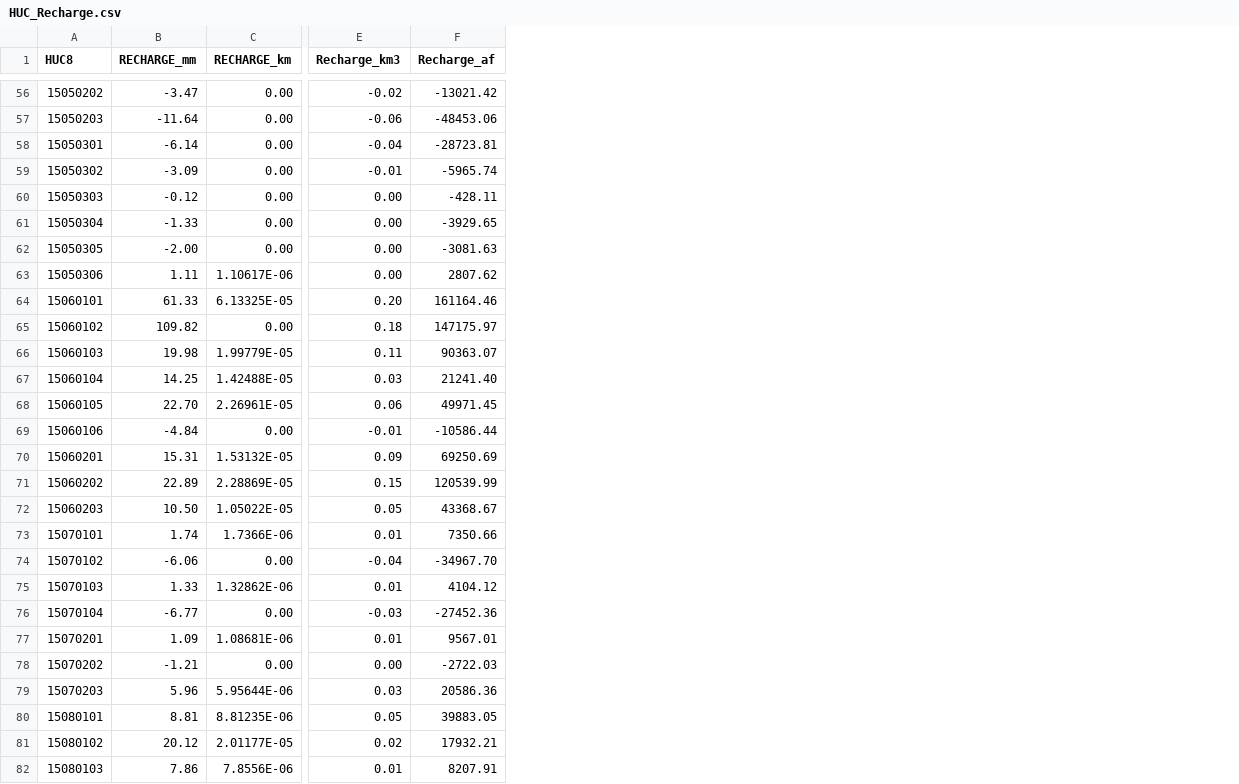
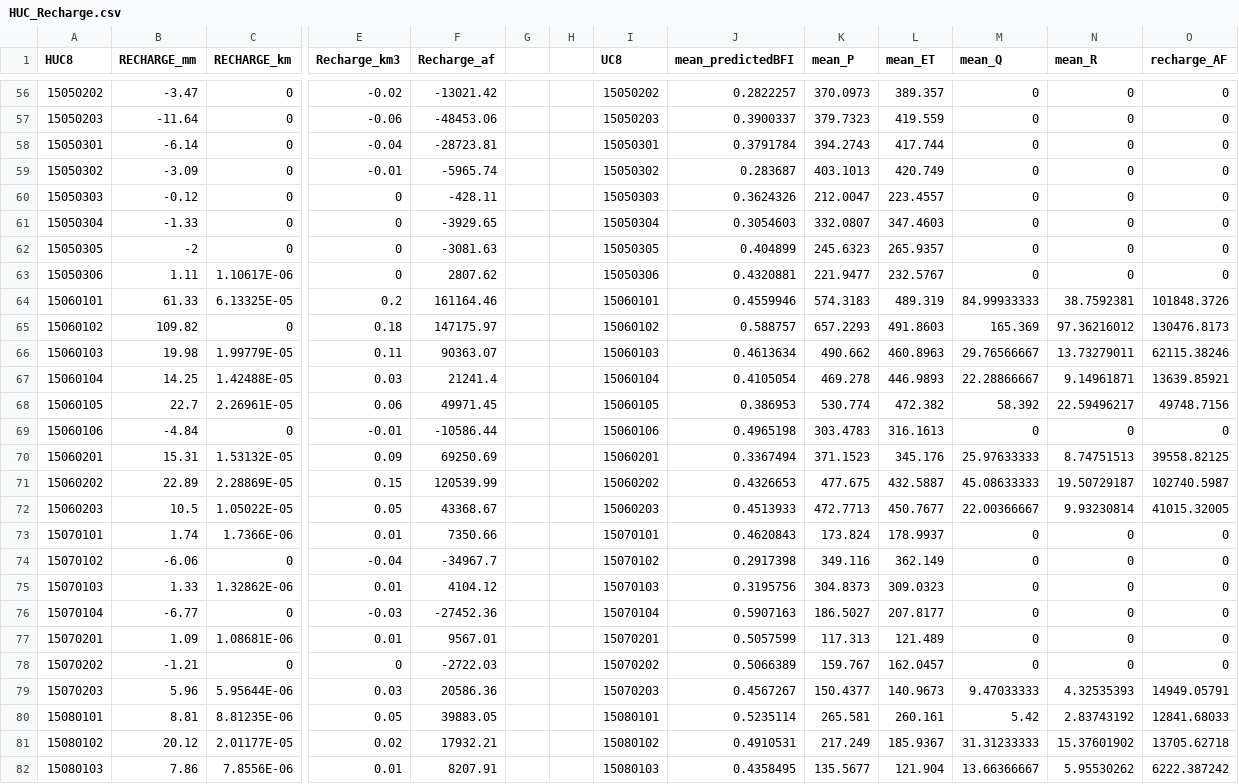
Before and after one commit to CaelumMroczek/Base-Flow-Spatial, a CSV file: HUC_Recharge.csv, drawn as a sheet; only a part is shown, gaps mark what is left out; the diff covers the shown part only; the diff names each change by its address in the sheet, - before the commit and + after, or states it on an @@ line.

```diff
--- a/HUC_Recharge.csv
+++ b/HUC_Recharge.csv
+column G, empty
+column H, empty
+column I (UC8), rows 56-82: 15050202 | 15050203 | 15050301 | 15050302 | 15050303 | 15050304 | 15050305 | 15050306 | 15060101 | 15060102 | 15060103 | 15060104 | 15060105 | 15060106 | 15060201 | 15060202 | 15060203 | 15070101 | 15070102 | 15070103 | 15070104 | 15070201 | 15070202 | 15070203 | 15080101 | 15080102 | 15080103
+column J (mean_predictedBFI), rows 56-82: 0.2822257 | 0.3900337 | 0.3791784 | 0.283687 | 0.3624326 | 0.3054603 | 0.404899 | 0.4320881 | 0.4559946 | 0.588757 | 0.4613634 | 0.4105054 | 0.386953 | 0.4965198 | 0.3367494 | 0.4326653 | 0.4513933 | 0.4620843 | 0.2917398 | 0.3195756 | 0.5907163 | 0.5057599 | 0.5066389 | 0.4567267 | 0.5235114 | 0.4910531 | 0.4358495
+column K (mean_P), rows 56-82: 370.0973 | 379.7323 | 394.2743 | 403.1013 | 212.0047 | 332.0807 | 245.6323 | 221.9477 | 574.3183 | 657.2293 | 490.662 | 469.278 | 530.774 | 303.4783 | 371.1523 | 477.675 | 472.7713 | 173.824 | 349.116 | 304.8373 | 186.5027 | 117.313 | 159.767 | 150.4377 | 265.581 | 217.249 | 135.5677
+column L (mean_ET), rows 56-82: 389.357 | 419.559 | 417.744 | 420.749 | 223.4557 | 347.4603 | 265.9357 | 232.5767 | 489.319 | 491.8603 | 460.8963 | 446.9893 | 472.382 | 316.1613 | 345.176 | 432.5887 | 450.7677 | 178.9937 | 362.149 | 309.0323 | 207.8177 | 121.489 | 162.0457 | 140.9673 | 260.161 | 185.9367 | 121.904
+column M (mean_Q), rows 56-82: 0 | 0 | 0 | 0 | 0 | 0 | 0 | 0 | 84.99933333 | 165.369 | 29.76566667 | 22.28866667 | 58.392 | 0 | 25.97633333 | 45.08633333 | 22.00366667 | 0 | 0 | 0 | 0 | 0 | 0 | 9.47033333 | 5.42 | 31.31233333 | 13.66366667
+column N (mean_R), rows 56-82: 0 | 0 | 0 | 0 | 0 | 0 | 0 | 0 | 38.7592381 | 97.36216012 | 13.73279011 | 9.14961871 | 22.59496217 | 0 | 8.74751513 | 19.50729187 | 9.93230814 | 0 | 0 | 0 | 0 | 0 | 0 | 4.32535393 | 2.83743192 | 15.37601902 | 5.95530262
+column O (recharge_AF), rows 56-82: 0 | 0 | 0 | 0 | 0 | 0 | 0 | 0 | 101848.3726 | 130476.8173 | 62115.38246 | 13639.85921 | 49748.7156 | 0 | 39558.82125 | 102740.5987 | 41015.32005 | 0 | 0 | 0 | 0 | 0 | 0 | 14949.05791 | 12841.68033 | 13705.62718 | 6222.387242
-C56:C62 (RECHARGE_km): 0.00
+C56:C62 (RECHARGE_km): 0
-E60:E63 (Recharge_km3): 0.00
+E60:E63 (Recharge_km3): 0
-B62 (RECHARGE_mm): -2.00
+B62 (RECHARGE_mm): -2
-E64 (Recharge_km3): 0.20
+E64 (Recharge_km3): 0.2
-C65 (RECHARGE_km): 0.00
+C65 (RECHARGE_km): 0
-F67 (Recharge_af): 21241.40
+F67 (Recharge_af): 21241.4
-B68 (RECHARGE_mm): 22.70
+B68 (RECHARGE_mm): 22.7
-C69 (RECHARGE_km): 0.00
+C69 (RECHARGE_km): 0
-B72 (RECHARGE_mm): 10.50
+B72 (RECHARGE_mm): 10.5
-C74 (RECHARGE_km): 0.00
+C74 (RECHARGE_km): 0
-F74 (Recharge_af): -34967.70
+F74 (Recharge_af): -34967.7
-C76 (RECHARGE_km): 0.00
+C76 (RECHARGE_km): 0
-C78 (RECHARGE_km): 0.00
+C78 (RECHARGE_km): 0
-E78 (Recharge_km3): 0.00
+E78 (Recharge_km3): 0
```
Also changed, not shown: 43 edited cells elsewhere in this file, 2 other files.
